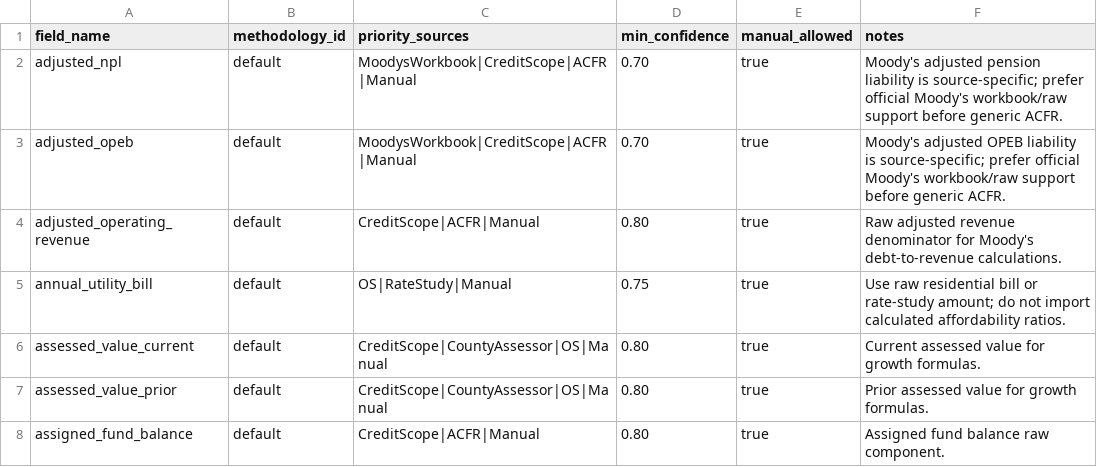
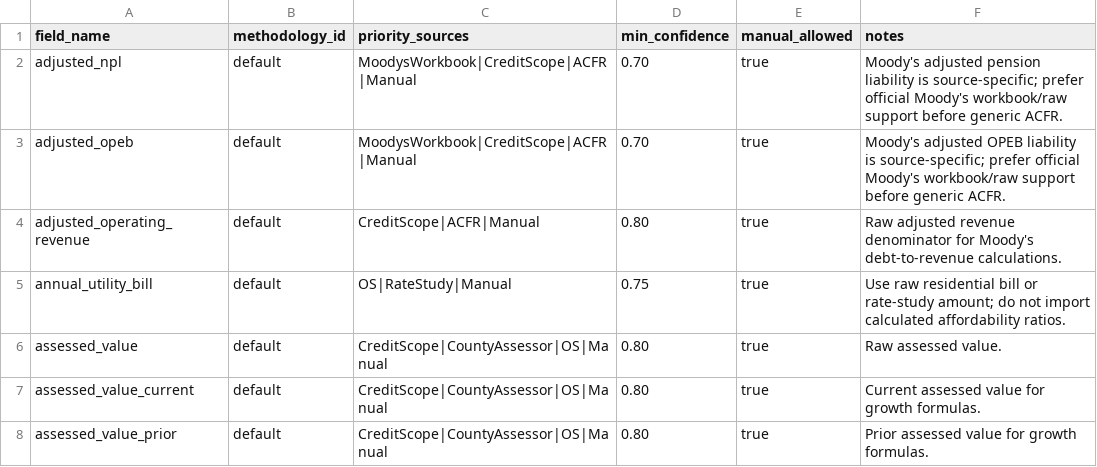
Before and after one commit to choee189071-oss/Scoreboard-Combo, a CSV file: config/source_priority.csv, drawn as a sheet; only a part is shown; the shorter side is filled out with more unchanged rows.

Commit message:
Add standardized source loaders

```diff
--- a/config/source_priority.csv
+++ b/config/source_priority.csv
@@ -5,2 +5,3 @@ adjusted_operating_revenue,default,CreditScope|ACFR|Manual,0.80,true,Raw adjuste
 annual_utility_bill,default,OS|RateStudy|Manual,0.75,true,Use raw residential bill or rate-study amount; do not import calculated affordability ratios.
+assessed_value,default,CreditScope|CountyAssessor|OS|Manual,0.80,true,Raw assessed value.
 assessed_value_current,default,CreditScope|CountyAssessor|OS|Manual,0.80,true,Current assessed value for growth formulas.
```
Also changed, not shown: 5 other files.
